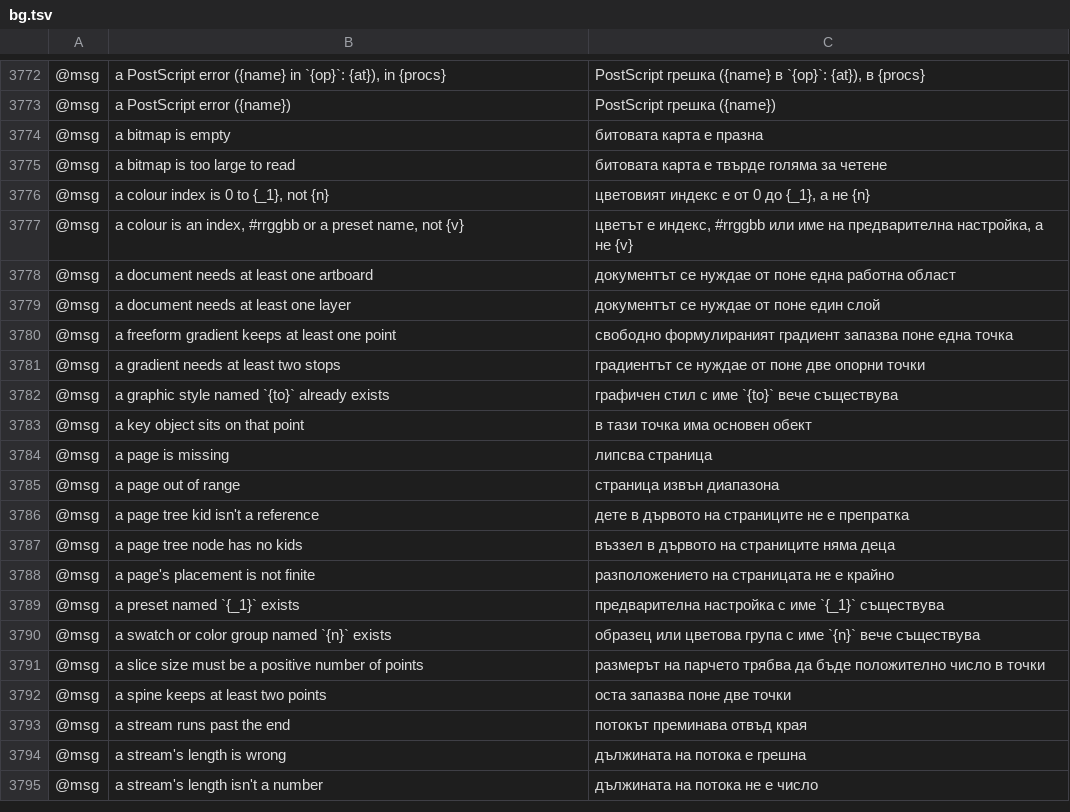
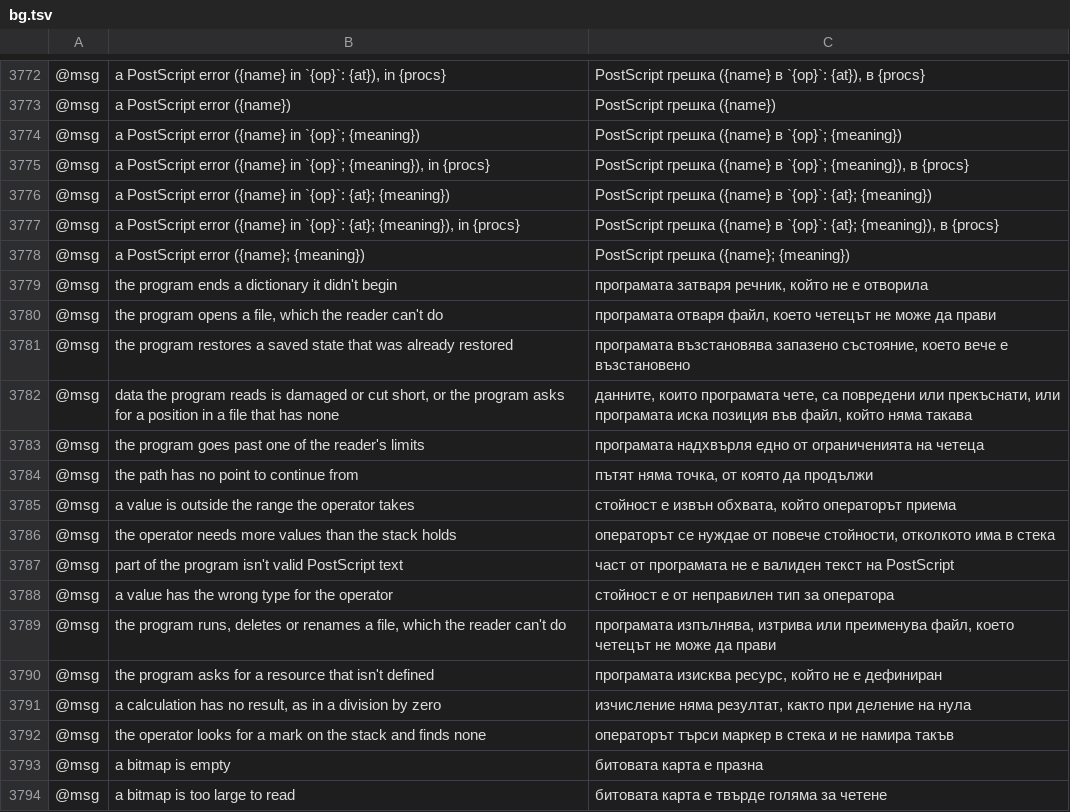
Before and after one commit to 00xJS/vectorcraft, a TSV file: crates/ui-egui/src/i18n/bg.tsv, drawn as a sheet; only a part is shown, gaps mark what is left out; the shorter side is filled out with more unchanged rows; the diff names each change by its address in the sheet, - before the commit and + after, or states it on an @@ line.

```diff
--- a/crates/ui-egui/src/i18n/bg.tsv
+++ b/crates/ui-egui/src/i18n/bg.tsv
+row 3774: @msg | a PostScript error ({name} in `{op}`; {meaning}) | PostScript грешка ({name} в `{op}`; {meaning})
+row 3775: @msg | a PostScript error ({name} in `{op}`; {meaning}), in {procs} | PostScript грешка ({name} в `{op}`; {meaning}), в {procs}
+row 3776: @msg | a PostScript error ({name} in `{op}`: {at}; {meaning}) | PostScript грешка ({name} в `{op}`: {at}; {meaning})
+row 3777: @msg | a PostScript error ({name} in `{op}`: {at}; {meaning}), in {procs} | PostScript грешка ({name} в `{op}`: {at}; {meaning}), в {procs}
+row 3778: @msg | a PostScript error ({name}; {meaning}) | PostScript грешка ({name}; {meaning})
+row 3779: @msg | the program ends a dictionary it didn't begin | програмата затваря речник, който не е отворила
+row 3780: @msg | the program opens a file, which the reader can't do | програмата отваря файл, което четецът не може да прави
+row 3781: @msg | the program restores a saved state that was already restored | програмата възстановява запазено състояние, което вече е възстановено
+row 3782: @msg | data the program reads is damaged or cut short, or the program asks for a position in a file that has none | данните, които програмата чете, са повредени или прекъснати, или програмата иска позиция във файл, който няма такава
+row 3783: @msg | the program goes past one of the reader's limits | програмата надхвърля едно от ограниченията на четеца
+row 3784: @msg | the path has no point to continue from | пътят няма точка, от която да продължи
+row 3785: @msg | a value is outside the range the operator takes | стойност е извън обхвата, който операторът приема
+row 3786: @msg | the operator needs more values than the stack holds | операторът се нуждае от повече стойности, отколкото има в стека
+row 3787: @msg | part of the program isn't valid PostScript text | част от програмата не е валиден текст на PostScript
+row 3788: @msg | a value has the wrong type for the operator | стойност е от неправилен тип за оператора
+row 3789: @msg | the program runs, deletes or renames a file, which the reader can't do | програмата изпълнява, изтрива или преименува файл, което четецът не може да прави
+row 3790: @msg | the program asks for a resource that isn't defined | програмата изисква ресурс, който не е дефиниран
+row 3791: @msg | a calculation has no result, as in a division by zero | изчисление няма резултат, както при деление на нула
+row 3792: @msg | the operator looks for a mark on the stack and finds none | операторът търси маркер в стека и не намира такъв
```
Also changed, not shown: crates/ui-egui/src/i18n/el.tsv, crates/ui-egui/src/i18n/ja.tsv, 27 other files.
